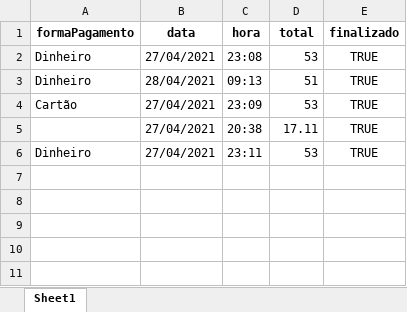
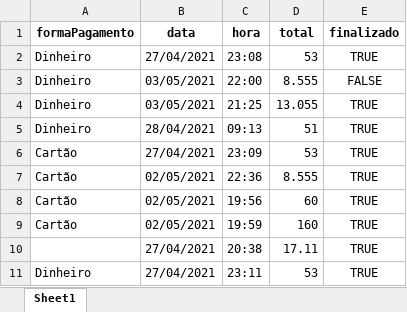
Before and after one commit to arcanjoos/ProjetoIntegradorV, an Excel workbook: backend/code/relatorios/tabelaPedidos.xlsx, sheet Sheet1, drawn as a sheet; values as stored, in another font and other column widths than the file's, no borders; the diff names each change by its address in the sheet, - before the commit and + after, or states it on an @@ line.

```diff
--- a/backend/code/relatorios/tabelaPedidos.xlsx (sheet Sheet1)
+++ b/backend/code/relatorios/tabelaPedidos.xlsx (sheet Sheet1)
+row 3: Dinheiro | 03/05/2021 | 22:00 | 8.555 | FALSE
+row 4: Dinheiro | 03/05/2021 | 21:25 | 13.055 | TRUE
+row 7: Cartão | 02/05/2021 | 22:36 | 8.555 | TRUE
+row 8: Cartão | 02/05/2021 | 19:56 | 60 | TRUE
+row 9: Cartão | 02/05/2021 | 19:59 | 160 | TRUE
```
Also changed, not shown: backend/code/relatorios/tabelaClientes.xlsx, backend/code/relatorios/tabelaProdutos.xlsx, 12 other files.
